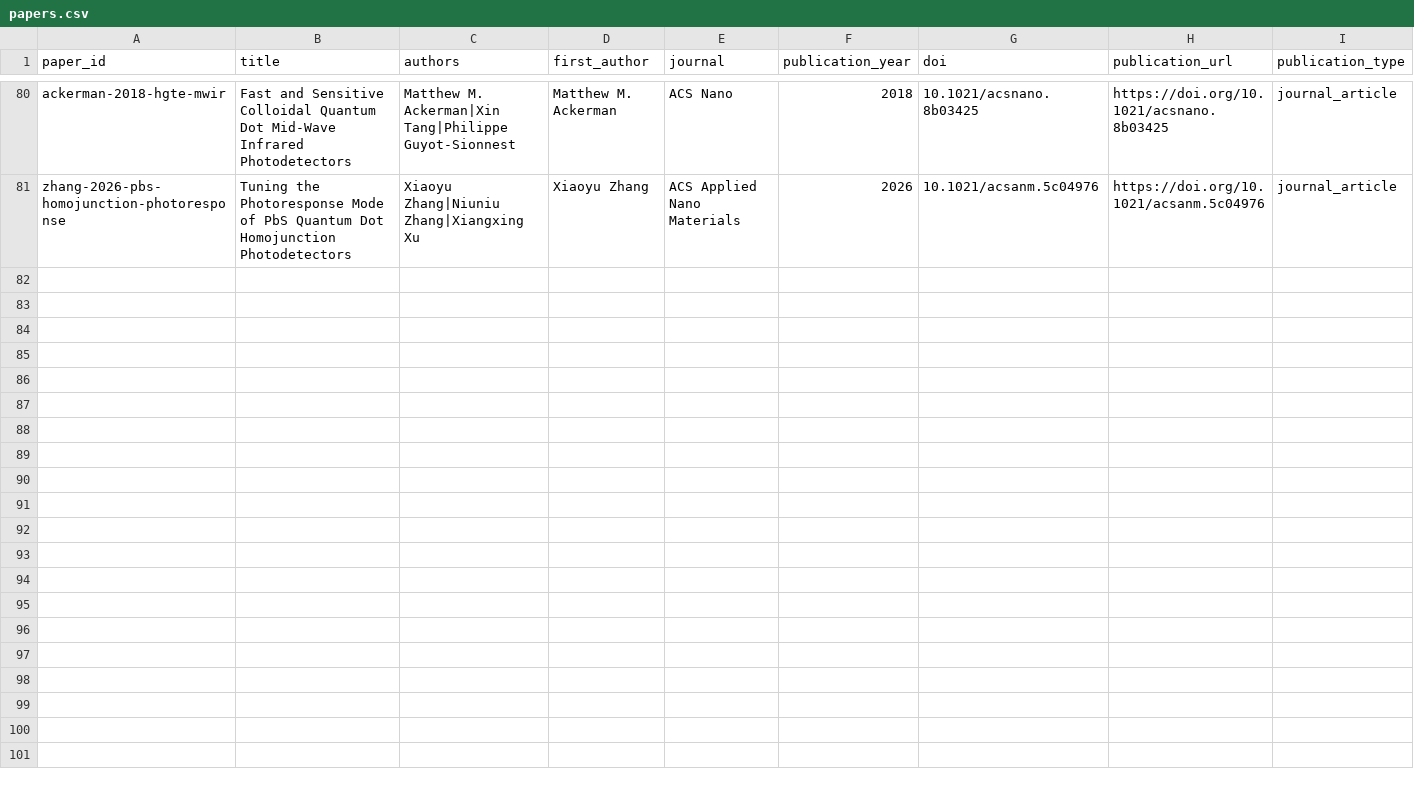
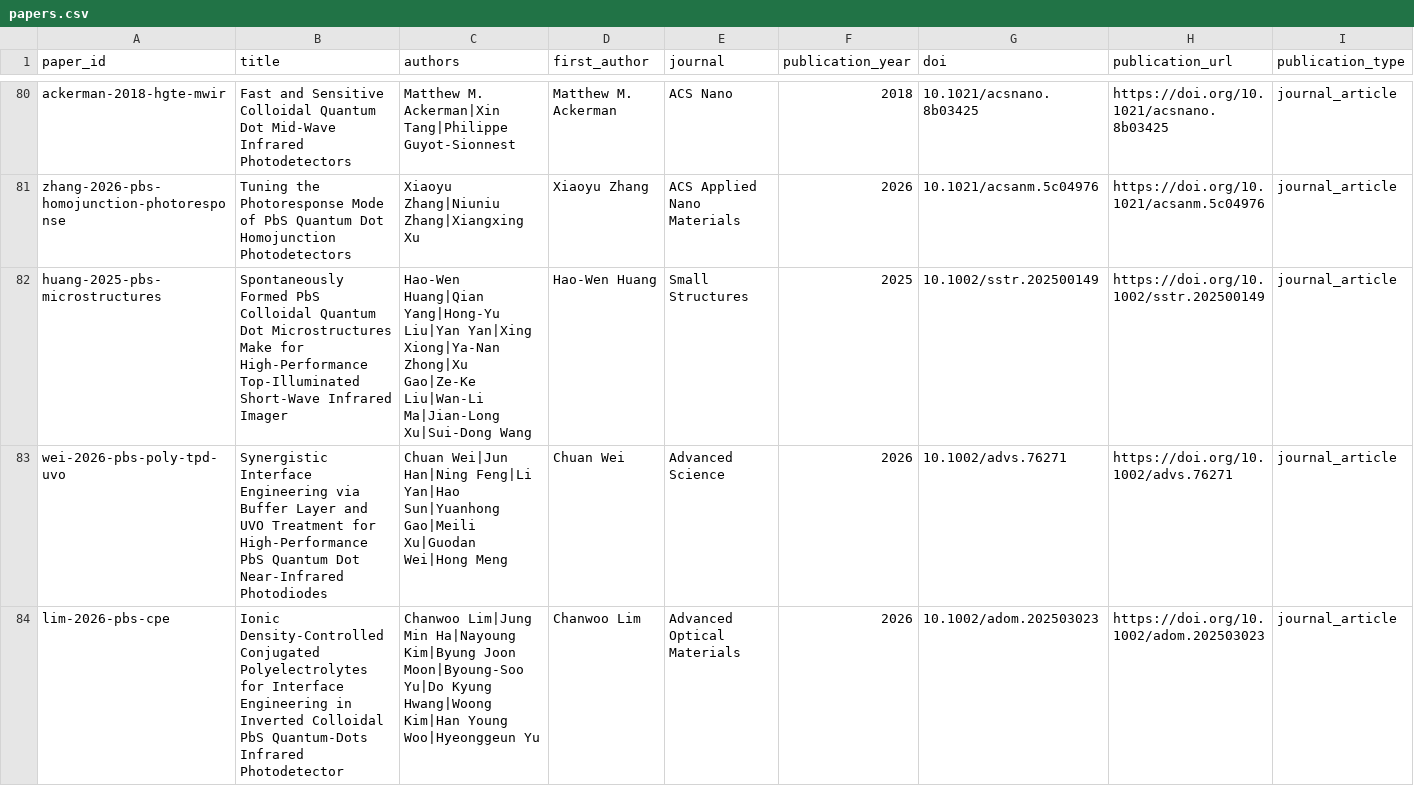
Before and after one commit to Shlok-Joseph-Paul/cQD-Detector-Compiler-and-Verifier, a CSV file: data/papers.csv, drawn as a sheet; only a part is shown, gaps mark what is left out; rows hold the shown columns only; the diff covers the shown part only; the diff names each change by its address in the sheet, - before the commit and + after, or states it on an @@ line.

Commit message:
Publish five CQD photodiode papers

```diff
--- a/data/papers.csv
+++ b/data/papers.csv
+row 82: huang-2025-pbs-microstructures | Spontaneously Formed PbS Colloidal Quantum Dot Microstructures Make for High-Performance Top-Illuminated Short-Wave Infrared Imager | Hao-Wen Huang|Qian Yang|Hong-Yu Liu|Yan Yan|Xing Xiong|Ya-Nan Zhong|Xu Gao|Ze-Ke Liu|Wan-Li Ma|Jian-Long Xu|Sui-Dong Wang | Hao-Wen Huang | Small Structures | 2025 | 10.1002/sstr.202500149 | https://doi.org/10.1002/sstr.202500149 | journal_article
+row 83: wei-2026-pbs-poly-tpd-uvo | Synergistic Interface Engineering via Buffer Layer and UVO Treatment for High-Performance PbS Quantum Dot Near-Infrared Photodiodes | Chuan Wei|Jun Han|Ning Feng|Li Yan|Hao Sun|Yuanhong Gao|Meili Xu|Guodan Wei|Hong Meng | Chuan Wei | Advanced Science | 2026 | 10.1002/advs.76271 | https://doi.org/10.1002/advs.76271 | journal_article
+row 84: lim-2026-pbs-cpe | Ionic Density-Controlled Conjugated Polyelectrolytes for Interface Engineering in Inverted Colloidal PbS Quantum-Dots Infrared Photodetector | Chanwoo Lim|Jung Min Ha|Nayoung Kim|Byung Joon Moon|Byoung-Soo Yu|Do Kyung Hwang|Woong Kim|Han Young Woo|Hyeonggeun Yu | Chanwoo Lim | Advanced Optical Materials | 2026 | 10.1002/adom.202503023 | https://doi.org/10.1002/adom.202503023 | journal_article
```
Also changed, not shown: 2 added rows elsewhere in this file, 5 other files.
